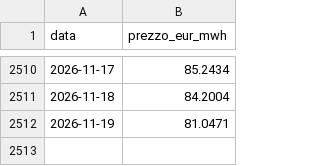
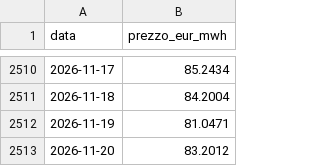
Before and after one commit to LMS-bot/pun-italia, a CSV file: gas_storico.csv, drawn as a sheet; only a part is shown, gaps mark what is left out; the diff names each change by its address in the sheet, - before the commit and + after, or states it on an @@ line.

```diff
--- a/gas_storico.csv
+++ b/gas_storico.csv
+row 2513: 2026-11-20 | 83.2012
```
Also changed, not shown: 5 other files.
